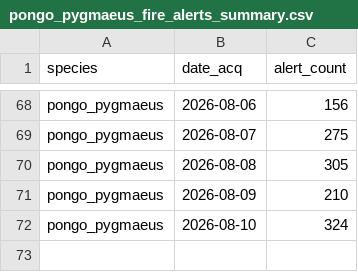
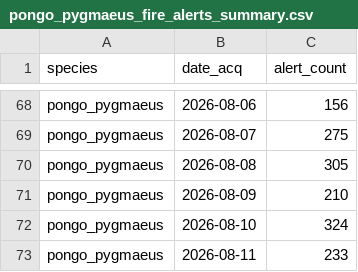
Before and after one commit to sergewich/orangutan-dashboard, a CSV file: data/fire/pongo_pygmaeus_fire_alerts_summary.csv, drawn as a sheet; only a part is shown, gaps mark what is left out; the diff names each change by its address in the sheet, - before the commit and + after, or states it on an @@ line.

```diff
--- a/data/fire/pongo_pygmaeus_fire_alerts_summary.csv
+++ b/data/fire/pongo_pygmaeus_fire_alerts_summary.csv
+row 73: pongo_pygmaeus | 2026-08-11 | 233
```
Also changed, not shown: 1 other file.
